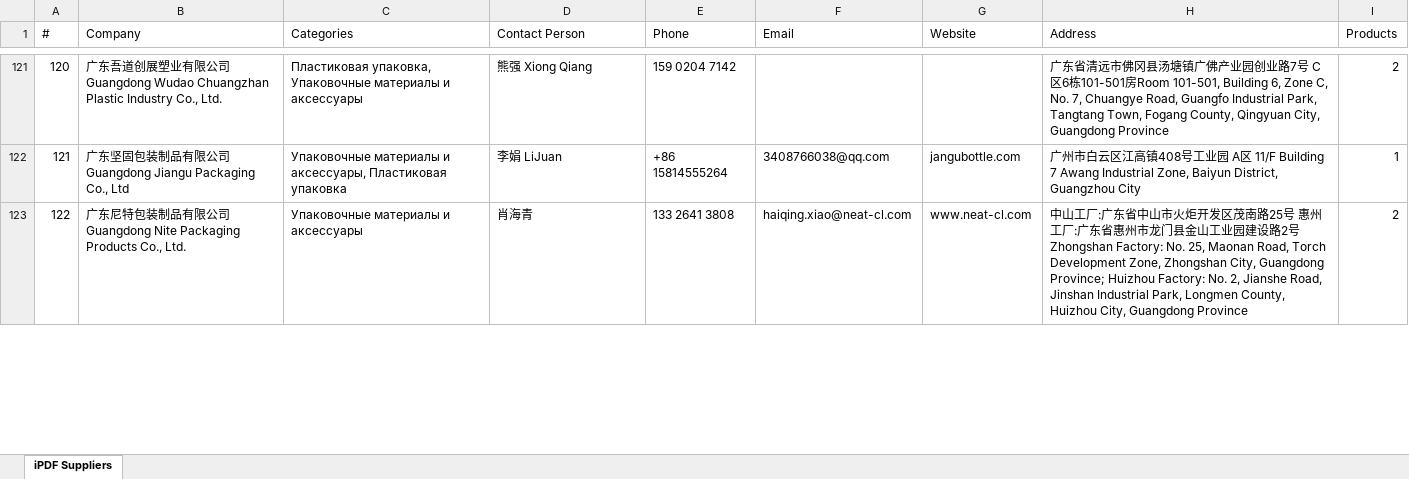
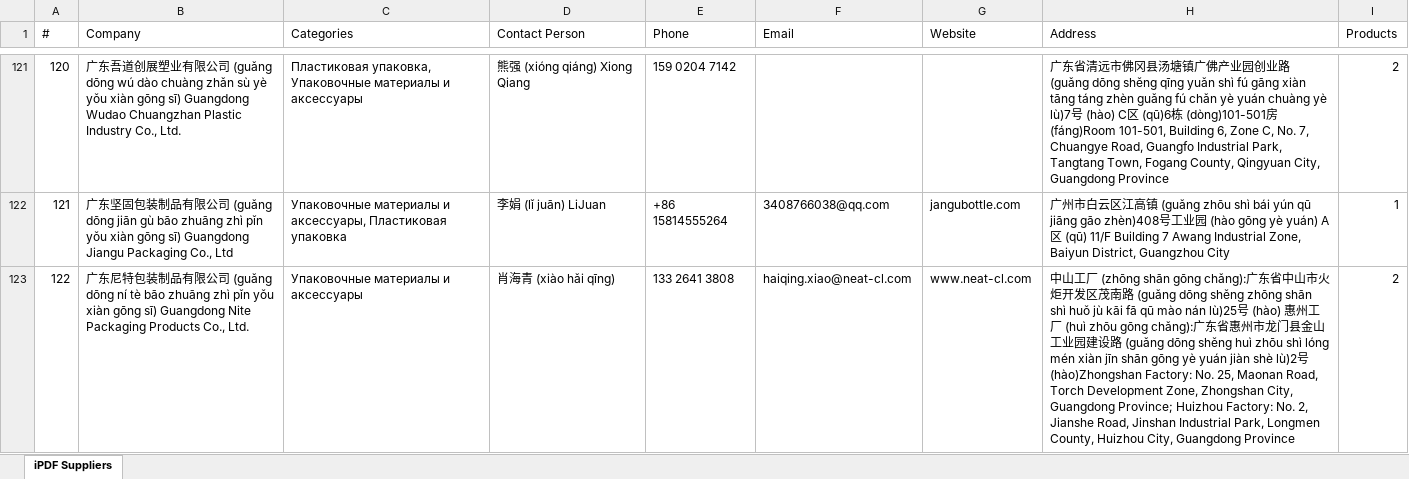
Before and after one commit to slavenator2/expo-catalog, an Excel workbook: ipdf_suppliers.xlsx, sheet iPDF Suppliers, drawn as a sheet; only a part is shown, gaps mark what is left out; values as stored, in another font and other column widths than the file's, no borders; the diff covers the shown part only; the diff names each change by its address in the sheet, - before the commit and + after, or states it on an @@ line.

Commit message:
Add pinyin for Chinese names, addresses (153 suppliers)

```diff
--- a/ipdf_suppliers.xlsx (sheet iPDF Suppliers)
+++ b/ipdf_suppliers.xlsx (sheet iPDF Suppliers)
-B121 (Company): …司 Guangdong Wudao…
+B121 (Company): …司 (guǎng dōng wú dào chuàng zhǎn sù yè yǒu xiàn gōng sī) Guangdong Wudao…
-D121 (Contact Person): 熊强 Xiong Qiang
+D121 (Contact Person): 熊强 (xióng qiáng) Xiong Qiang
-H121 (Address): …业路7号 C区6栋101-501房Room 101-501, Building…
+H121 (Address): …业路 (guǎng dōng shěng qīng yuǎn shì fú gāng xiàn tāng táng zhèn guǎng fú chǎn yè yuán chuàng yè lù)7号 (hào) C区 (qū)6栋 (dòng)101-501房 (fáng)Room 101-501, Building…
-B122 (Company): …司 Guangdong Jiangu…
+B122 (Company): …司 (guǎng dōng jiān gù bāo zhuāng zhì pǐn yǒu xiàn gōng sī) Guangdong Jiangu…
-D122 (Contact Person): 李娟 LiJuan
+D122 (Contact Person): 李娟 (lǐ juān) LiJuan
-H122 (Address): …高镇408号工业园 A区 11/F Building…
+H122 (Address): …高镇 (guǎng zhōu shì bái yún qū jiāng gāo zhèn)408号工业园 (hào gōng yè yuán) A区 (qū) 11/F Building…
-B123 (Company): …司 Guangdong Nite…
+B123 (Company): …司 (guǎng dōng ní tè bāo zhuāng zhì pǐn yǒu xiàn gōng sī) Guangdong Nite…
-D123 (Contact Person): 肖海青
+D123 (Contact Person): 肖海青 (xiào hǎi qīng)
-H123 (Address): …工厂:广东省中山市火炬开发区茂南路25号 惠州工厂:广东省惠州市龙门县金山工业园建设路2号Zhongshan Factory: No.…
+H123 (Address): …工厂 (zhōng shān gōng chǎng):广东省中山市火炬开发区茂南路 (guǎng dōng shěng zhōng shān shì huǒ jù kāi fā qū mào nán lù)25号 (hào) 惠州工厂 (huì zhōu gōng chǎng):广东省惠州市龙门县金山工业园建设路 (guǎng dōng shěng huì zhōu shì lóng mén xiàn jīn shān gōng yè yuán jiàn shè lù)2号 (hào)Zhongshan Factory: No.…
```
Also changed, not shown: 191 edited cells elsewhere in this sheet, 1 other file.
